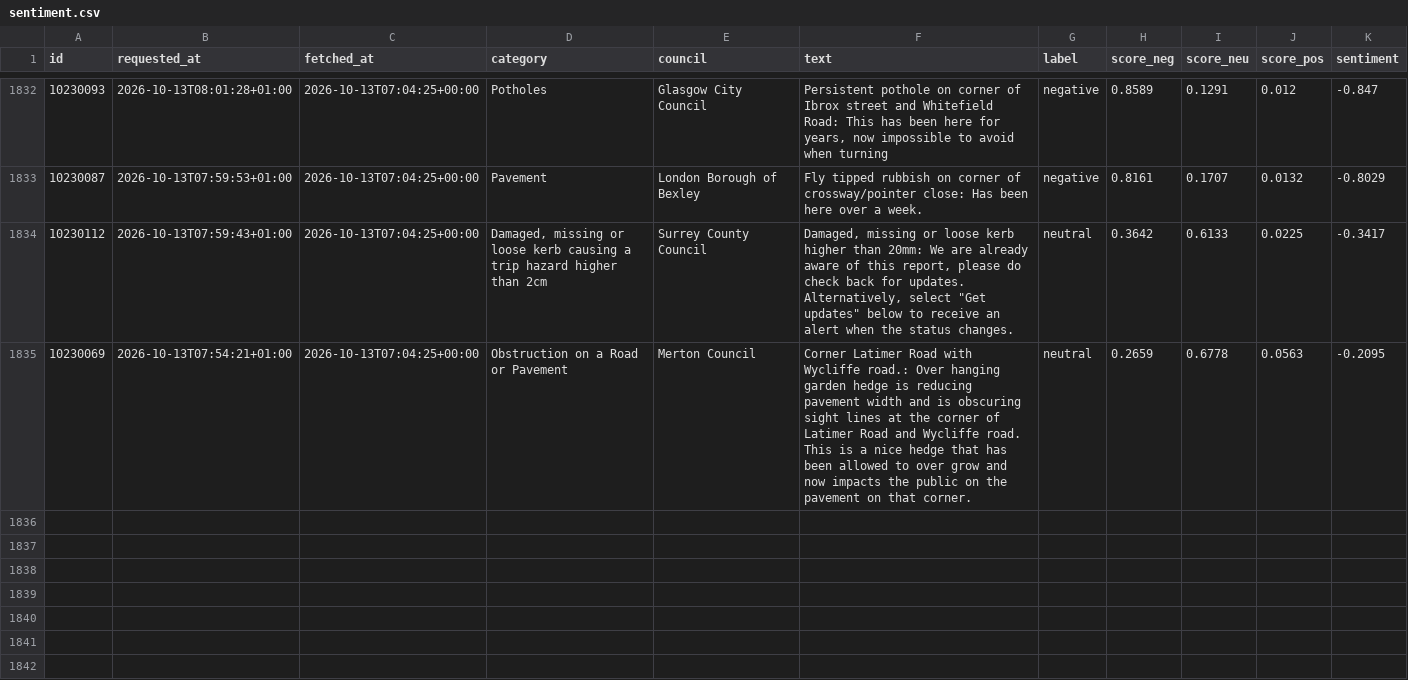
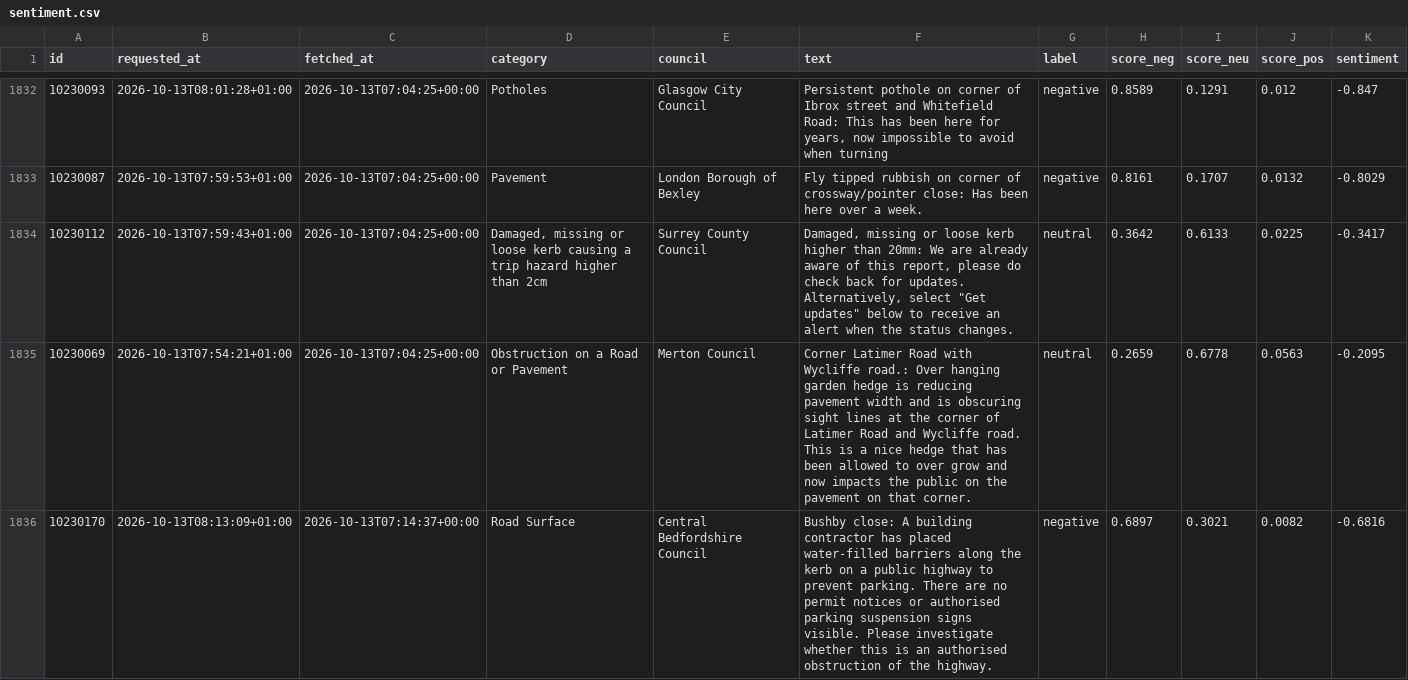
Before and after one commit to Hubertsauce/road-pulse, a CSV file: data/sentiment.csv, drawn as a sheet; only a part is shown, gaps mark what is left out; the diff names each change by its address in the sheet, - before the commit and + after, or states it on an @@ line.

```diff
--- a/data/sentiment.csv
+++ b/data/sentiment.csv
+row 1836: 10230170 | 2026-10-13T08:13:09+01:00 | 2026-10-13T07:14:37+00:00 | Road Surface | Central Bedfordshire Council | Bushby close: A building contractor has placed water-filled barriers along the kerb on a public highway to prevent parking. There are no permit notices or authorised parking suspension signs visible. Please investigate whether this is an authorised obstruction of the highway. | negative | 0.6897 | 0.3021 | 0.0082 | -0.6816
```
Also changed, not shown: 1 other file.
